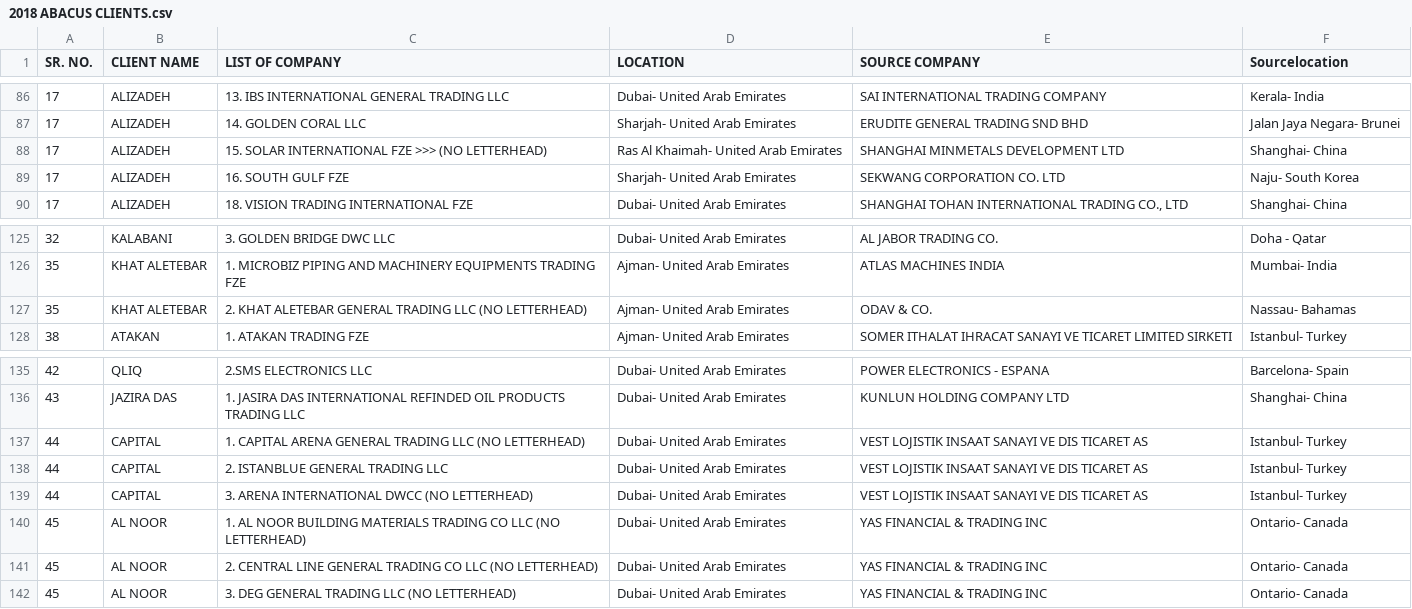
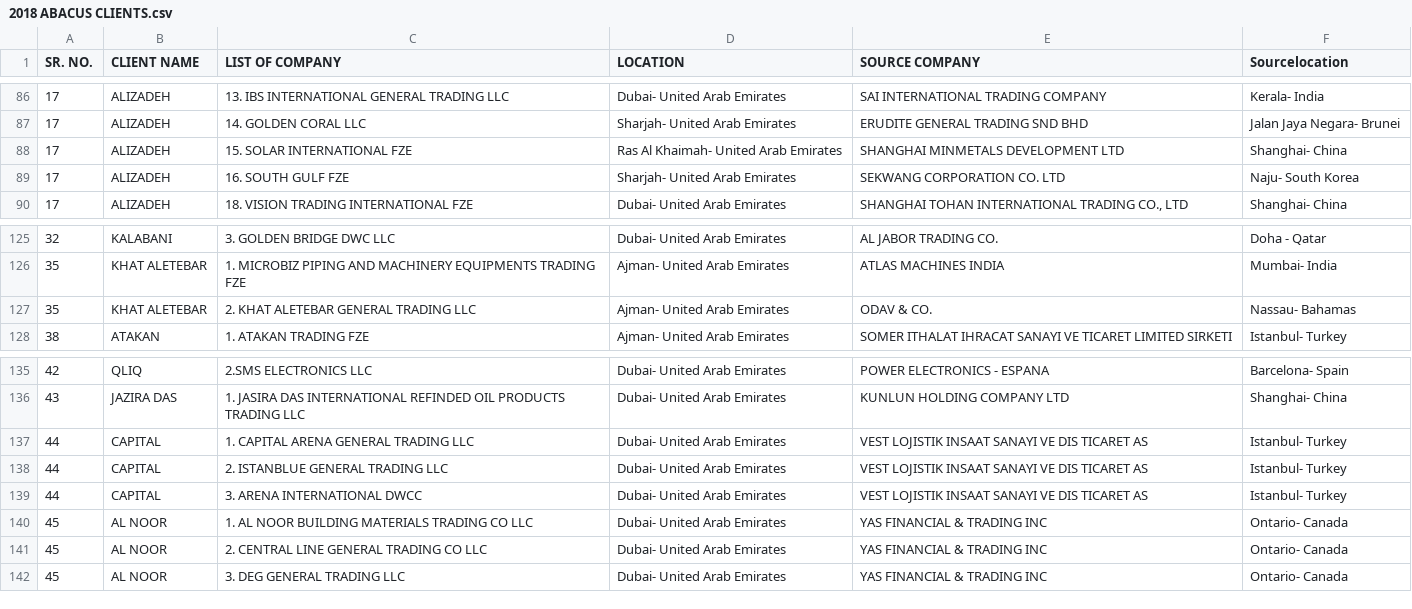
Before and after one commit to aminkhod/Abacas-transaction, a CSV file: 2018 ABACUS CLIENTS.csv, drawn as a sheet; only a part is shown, gaps mark what is left out.

Commit message:
20 April

```diff
--- a/2018 ABACUS CLIENTS.csv
+++ b/2018 ABACUS CLIENTS.csv
@@ -89,3 +89,3 @@ SR. NO.,CLIENT NAME,LIST OF COMPANY,LOCATION,SOURCE COMPANY,Sourcelocation
 17,ALIZADEH,14. GOLDEN CORAL LLC,Sharjah- United Arab Emirates,ERUDITE GENERAL TRADING SND BHD ,Jalan Jaya Negara- Brunei
-17,ALIZADEH,15. SOLAR INTERNATIONAL FZE >>>  (NO LETTERHEAD),Ras Al Khaimah- United Arab Emirates,SHANGHAI MINMETALS DEVELOPMENT LTD,Shanghai- China
+17,ALIZADEH,15. SOLAR INTERNATIONAL FZE,Ras Al Khaimah- United Arab Emirates,SHANGHAI MINMETALS DEVELOPMENT LTD,Shanghai- China
 17,ALIZADEH,16. SOUTH GULF FZE,Sharjah- United Arab Emirates,SEKWANG CORPORATION CO. LTD ,Naju- South Korea
@@ -128,3 +128,3 @@ SR. NO.,CLIENT NAME,LIST OF COMPANY,LOCATION,SOURCE COMPANY,Sourcelocation
 35,KHAT ALETEBAR ,1. MICROBIZ PIPING AND MACHINERY EQUIPMENTS TRADING FZE,Ajman- United Arab Emirates,ATLAS MACHINES INDIA,Mumbai- India
-35,KHAT ALETEBAR ,2. KHAT  ALETEBAR GENERAL TRADING LLC (NO LETTERHEAD),Ajman- United Arab Emirates,ODAV & CO.,Nassau- Bahamas
+35,KHAT ALETEBAR ,2. KHAT  ALETEBAR GENERAL TRADING LLC,Ajman- United Arab Emirates,ODAV & CO.,Nassau- Bahamas
 38,ATAKAN,1. ATAKAN TRADING FZE,Ajman- United Arab Emirates,SOMER ITHALAT IHRACAT SANAYI VE TICARET LIMITED SIRKETI,Istanbul- Turkey
@@ -138,7 +138,7 @@ SR. NO.,CLIENT NAME,LIST OF COMPANY,LOCATION,SOURCE COMPANY,Sourcelocation
 43,JAZIRA DAS,1. JASIRA DAS INTERNATIONAL REFINDED OIL PRODUCTS TRADING LLC,Dubai- United Arab Emirates,KUNLUN HOLDING COMPANY LTD,Shanghai- China
-44,CAPITAL,1. CAPITAL ARENA GENERAL TRADING LLC (NO LETTERHEAD),Dubai- United Arab Emirates,VEST LOJISTIK INSAAT SANAYI VE DIS TICARET AS,Istanbul- Turkey
+44,CAPITAL,1. CAPITAL ARENA GENERAL TRADING LLC,Dubai- United Arab Emirates,VEST LOJISTIK INSAAT SANAYI VE DIS TICARET AS,Istanbul- Turkey
 44,CAPITAL,2. ISTANBLUE GENERAL TRADING LLC ,Dubai- United Arab Emirates,VEST LOJISTIK INSAAT SANAYI VE DIS TICARET AS,Istanbul- Turkey
-44,CAPITAL,3. ARENA INTERNATIONAL DWCC  (NO LETTERHEAD),Dubai- United Arab Emirates,VEST LOJISTIK INSAAT SANAYI VE DIS TICARET AS,Istanbul- Turkey
-45,AL NOOR,1. AL NOOR BUILDING MATERIALS TRADING CO LLC (NO LETTERHEAD),Dubai- United Arab Emirates,YAS FINANCIAL & TRADING INC,Ontario- Canada
-45,AL NOOR,2. CENTRAL LINE GENERAL TRADING CO LLC (NO LETTERHEAD),Dubai- United Arab Emirates,YAS FINANCIAL & TRADING INC,Ontario- Canada
-45,AL NOOR,3. DEG GENERAL TRADING LLC (NO LETTERHEAD),Dubai- United Arab Emirates,YAS FINANCIAL & TRADING INC,Ontario- Canada
+44,CAPITAL,3. ARENA INTERNATIONAL DWCC,Dubai- United Arab Emirates,VEST LOJISTIK INSAAT SANAYI VE DIS TICARET AS,Istanbul- Turkey
+45,AL NOOR,1. AL NOOR BUILDING MATERIALS TRADING CO LLC,Dubai- United Arab Emirates,YAS FINANCIAL & TRADING INC,Ontario- Canada
+45,AL NOOR,2. CENTRAL LINE GENERAL TRADING CO LLC,Dubai- United Arab Emirates,YAS FINANCIAL & TRADING INC,Ontario- Canada
+45,AL NOOR,3. DEG GENERAL TRADING LLC,Dubai- United Arab Emirates,YAS FINANCIAL & TRADING INC,Ontario- Canada
```
